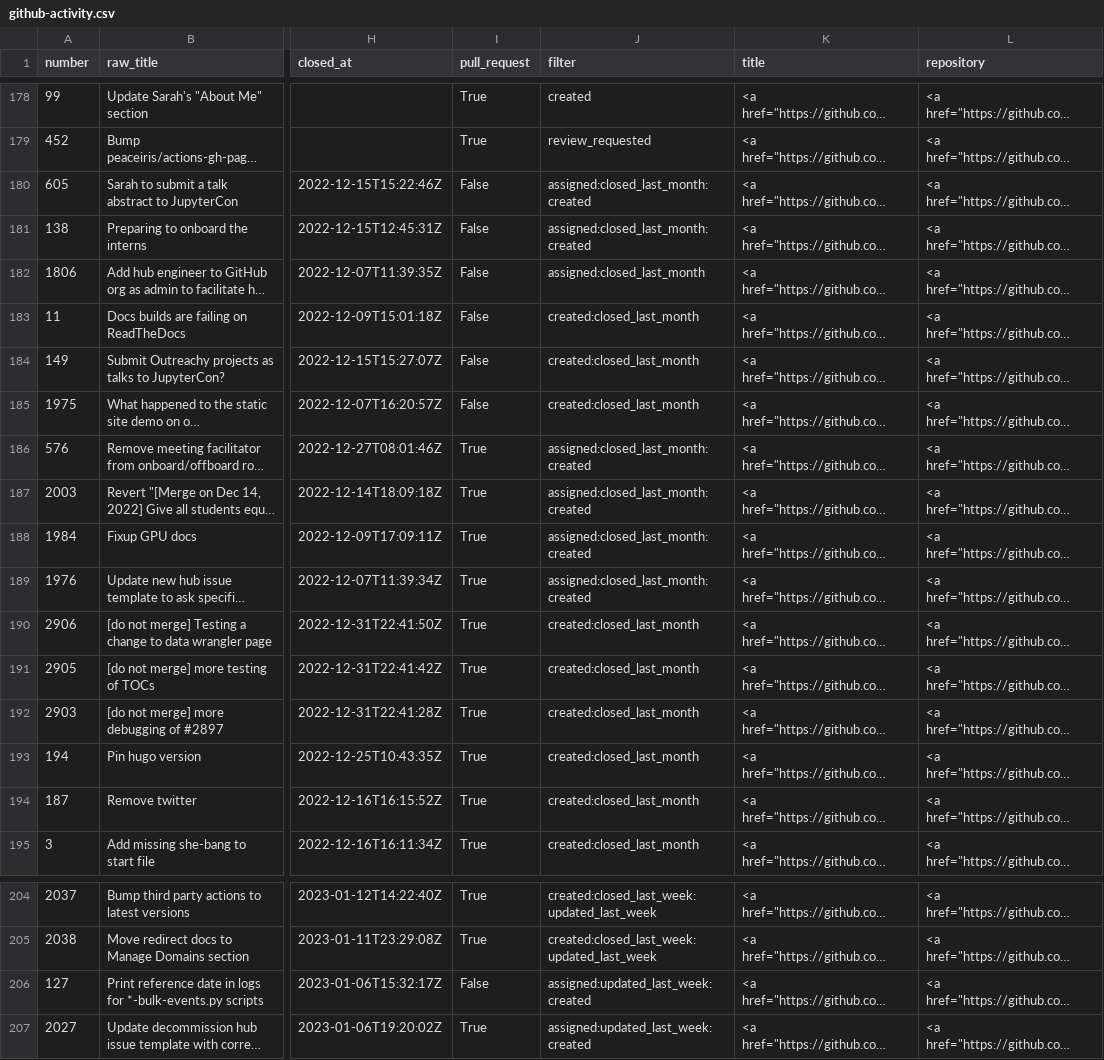
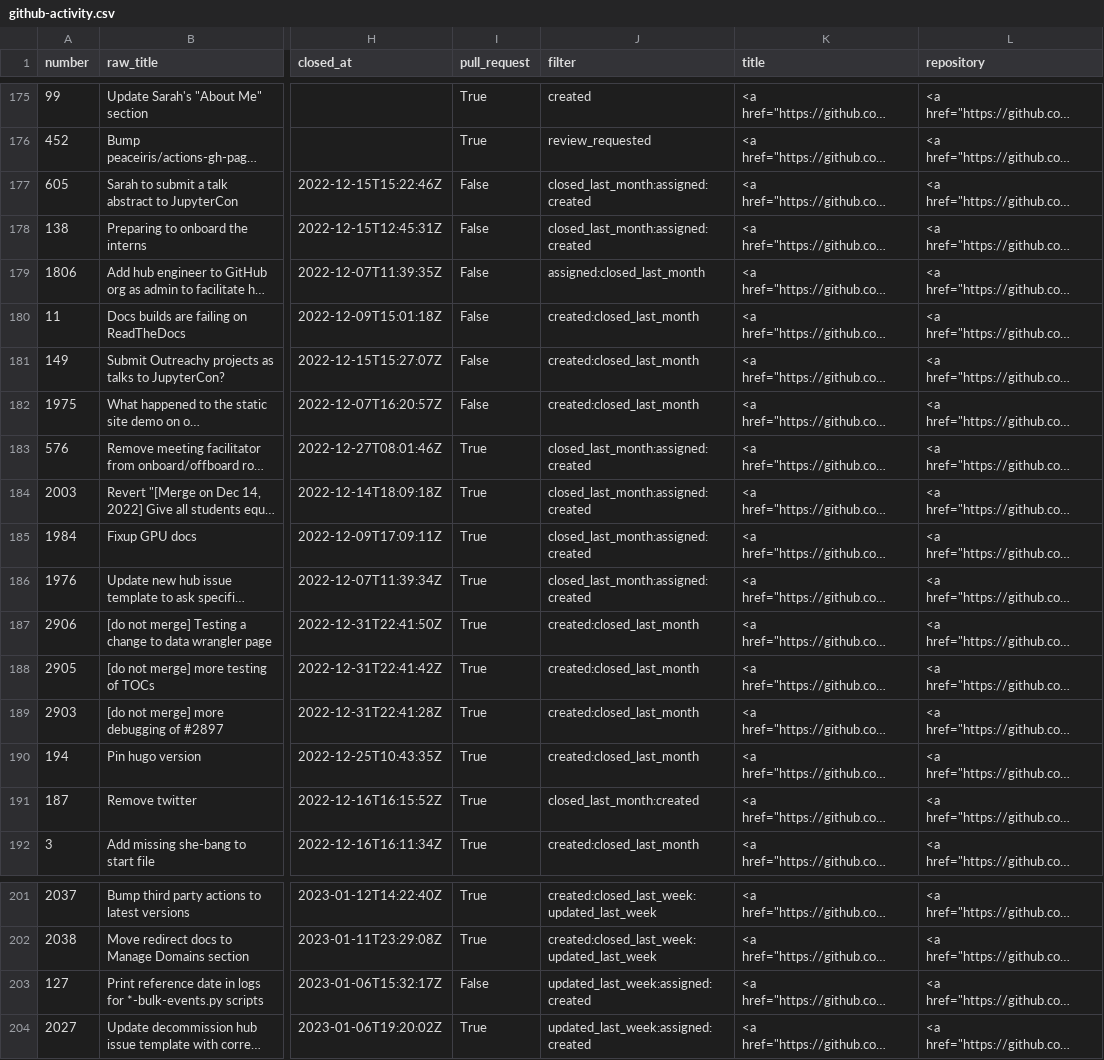
Before and after one commit to sgibson91/github-activity-dashboard, a CSV file: github-activity.csv, drawn as a sheet; only a part is shown, gaps mark what is left out; long unchanged cells end in …; addresses are those after the commit; the diff covers the shown part only; the diff names each change by its address in the sheet, - before the commit and + after, or states it on an @@ line.

Commit message:
Update the GitHub Activity CSV file

```diff
--- a/github-activity.csv
+++ b/github-activity.csv
-J177:J178 (filter): assigned:closed_last_month:created
+J177:J178 (filter): closed_last_month:assigned:created
-J183:J186 (filter): assigned:closed_last_month:created
+J183:J186 (filter): closed_last_month:assigned:created
-J191 (filter): created:closed_last_month
+J191 (filter): closed_last_month:created
-J203:J204 (filter): assigned:updated_last_week:created
+J203:J204 (filter): updated_last_week:assigned:created
```
Also changed, not shown: 1 added row, 4 removed rows and 2 edited cells elsewhere in this file.
